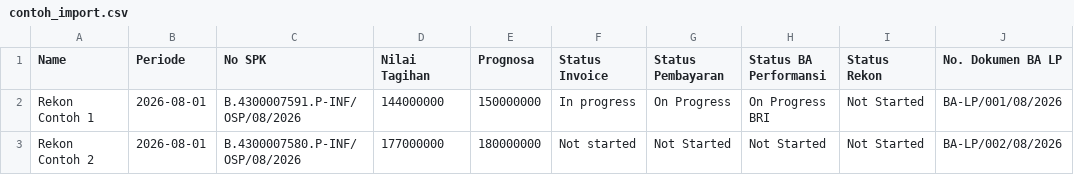
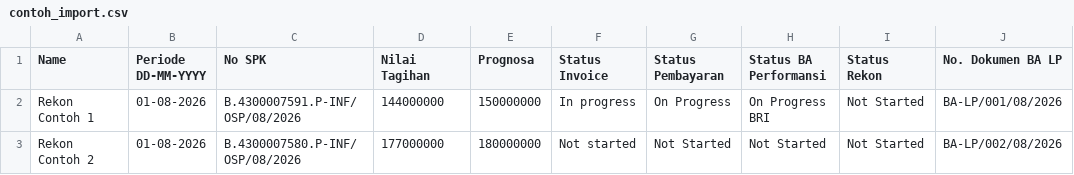
Before and after one commit to damarajibri/notion-dashboard, a CSV file: contoh_import.csv, drawn as a sheet; only a part is shown; the diff names each change by its address in the sheet, - before the commit and + after, or states it on an @@ line.

Commit message:
Kolom Periode pakai format DD-MM-YYYY & rename header jadi 'Periode DD-MM-YYYY'

```diff
--- a/contoh_import.csv
+++ b/contoh_import.csv
-B1: Periode
+B1: Periode DD-MM-YYYY
-B2:B3 (Periode DD-MM-YYYY): 2026-08-01
+B2:B3 (Periode DD-MM-YYYY): 01-08-2026
```
Also changed, not shown: data.csv, 2 other files.
